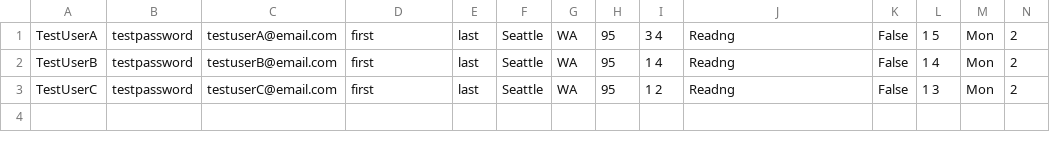
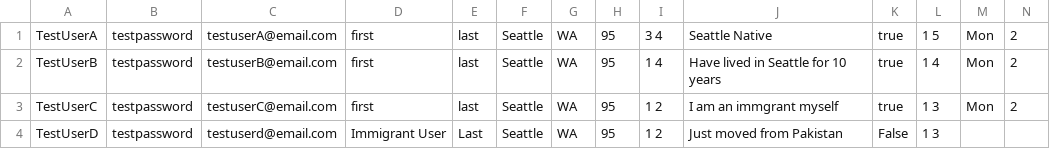
Before and after one commit to sarashahbaig/mezbaan, a CSV file: server/mockdata/users.csv, drawn as a sheet.

Commit message:
edited data

```diff
--- a/server/mockdata/users.csv
+++ b/server/mockdata/users.csv
@@ -1,3 +1,4 @@
-TestUserA,testpassword,testuserA@email.com,first,last,Seattle,WA,95,3 4,Readng,False,1 5,Mon,2
-TestUserB,testpassword,testuserB@email.com,first,last,Seattle,WA,95,1 4,Readng,False,1 4,Mon,2
-TestUserC,testpassword,testuserC@email.com,first,last,Seattle,WA,95,1 2,Readng,False,1 3,Mon,2
+TestUserA,testpassword,testuserA@email.com,first,last,Seattle,WA,95,3 4,Seattle Native,true,1 5,Mon,2
+TestUserB,testpassword,testuserB@email.com,first,last,Seattle,WA,95,1 4,Have lived in Seattle for 10 years,true,1 4,Mon,2
+TestUserC,testpassword,testuserC@email.com,first,last,Seattle,WA,95,1 2,I am an immgrant myself,true,1 3,Mon,2
+TestUserD,testpassword,testuserd@email.com,Immigrant User,Last,Seattle,WA,95,1 2,Just moved from Pakistan,False,1 3
```
